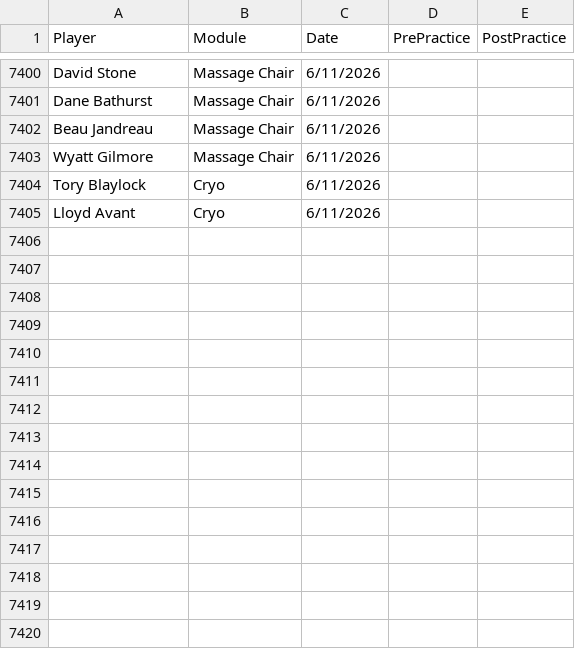
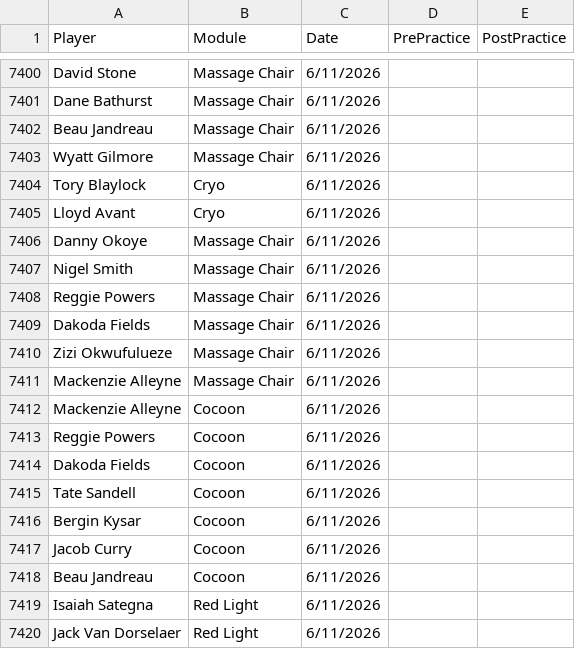
Before and after one commit to emmettj634-png/recovery-dashboard, a CSV file: eliterecoverykey.csv, drawn as a sheet; only a part is shown, gaps mark what is left out; the diff names each change by its address in the sheet, - before the commit and + after, or states it on an @@ line.

Commit message:
Update eliterecoverykey.csv

```diff
--- a/eliterecoverykey.csv
+++ b/eliterecoverykey.csv
+row 7406: Danny Okoye | Massage Chair | 6/11/2026
+row 7407: Nigel Smith | Massage Chair | 6/11/2026
+row 7408: Reggie Powers | Massage Chair | 6/11/2026
+row 7409: Dakoda Fields | Massage Chair | 6/11/2026
+row 7410: Zizi Okwufulueze | Massage Chair | 6/11/2026
+row 7411: Mackenzie Alleyne | Massage Chair | 6/11/2026
+row 7412: Mackenzie Alleyne | Cocoon | 6/11/2026
+row 7413: Reggie Powers | Cocoon | 6/11/2026
+row 7414: Dakoda Fields | Cocoon | 6/11/2026
+row 7415: Tate Sandell | Cocoon | 6/11/2026
+row 7416: Bergin Kysar | Cocoon | 6/11/2026
+row 7417: Jacob Curry | Cocoon | 6/11/2026
+row 7418: Beau Jandreau | Cocoon | 6/11/2026
+row 7419: Isaiah Sategna | Red Light | 6/11/2026
+row 7420: Jack Van Dorselaer | Red Light | 6/11/2026
```
